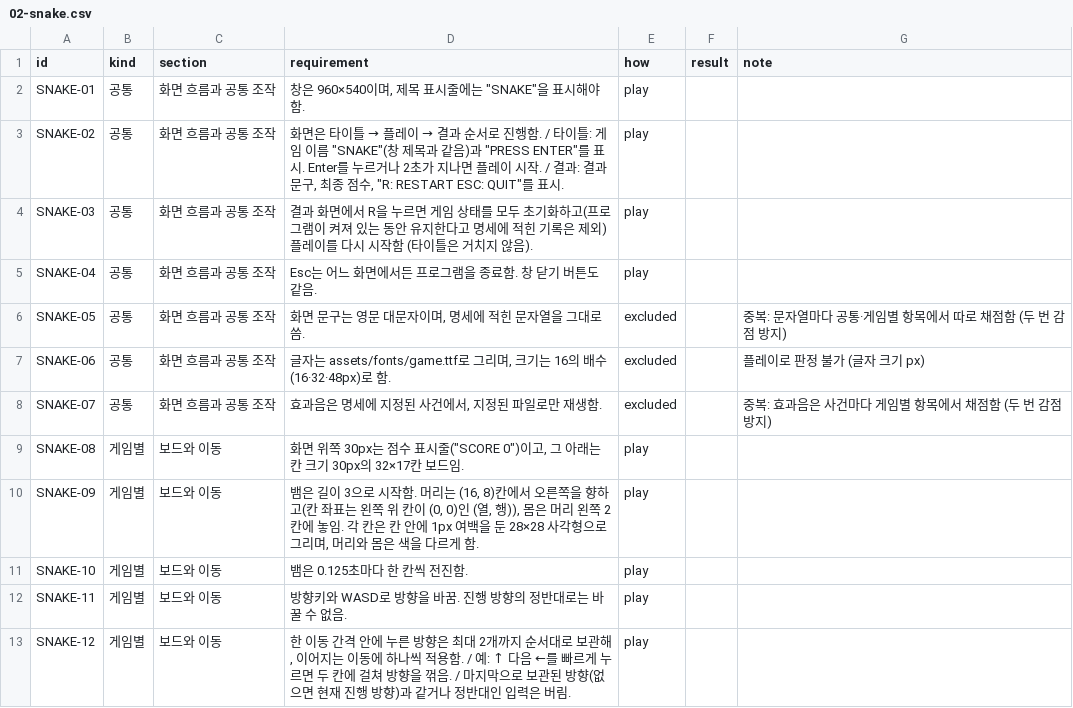
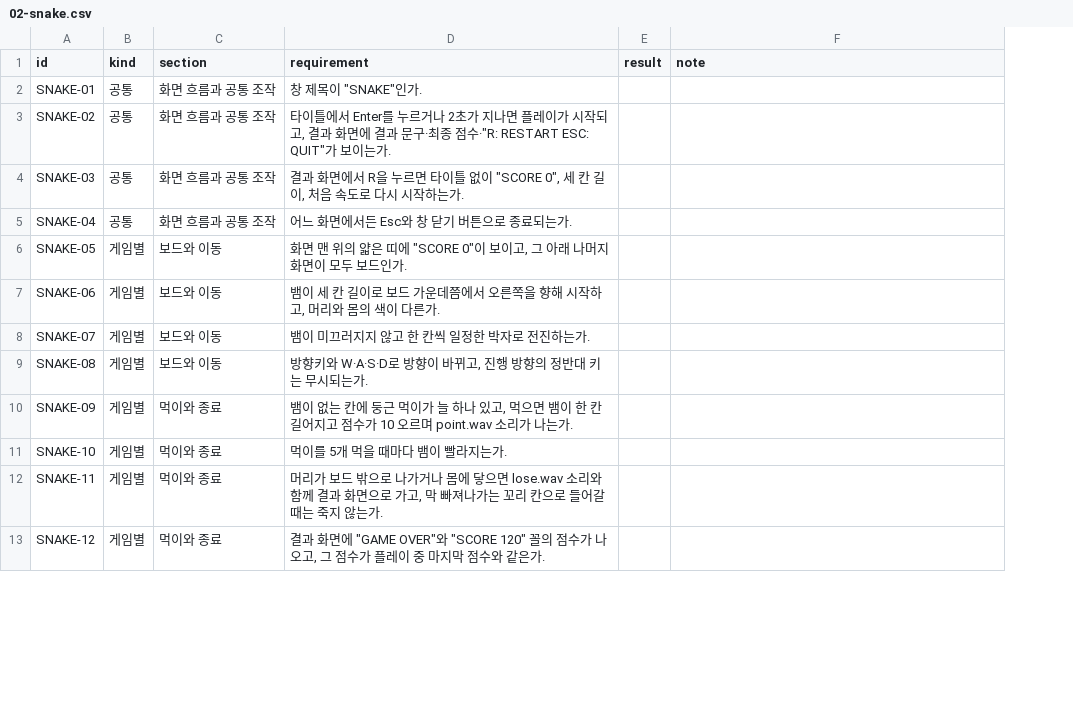
Before and after one commit to SeoulTech-Fiat-Lux/meno_exp, a CSV file: llm-comparison/grading/sheets/02-snake.csv, drawn as a sheet; only a part is shown; removed rows and columns are numbered as before the commit, all else as after; the diff covers the shown part only; the diff names each change by its address in the sheet, - before the commit and + after, or states it on an @@ line.

```diff
--- a/llm-comparison/grading/sheets/02-snake.csv
+++ b/llm-comparison/grading/sheets/02-snake.csv
-column E (how), rows 2-13: play | play | play | play | excluded | excluded | excluded | play | play | play | play | play
-D2 (requirement): 창은 960×540이며, 제목 표시줄에는 "SNAKE"을 표시해야 함.
+D2 (requirement): 창 제목이 "SNAKE"인가.
@@ D3 (requirement): 화면은 타이틀 → 플레이 → 결과 순서로 진행함. / 타이틀: 게임 이름 "SNAKE"(창 제목과 같음)과 "PRESS ENTER"를 표시. Enter를 누르거나 2초가 지나면 플레이 시작. / 결과: 결과 문구, 최종 점수, "R: RESTART ESC: QUIT"를 표시. → 타이틀에서 Enter를 누르거나 2초가 지나면 플레이가 시작되고, 결과 화면에 결과 문구·최종 점수·"R: RESTART ESC: QUIT"가 보이는가. @@
-D4 (requirement): …누르면 게임 상태를 모두 초기화하고(프로그램이 켜져 있는 동안 유지한다고 명세에 적힌 기록은 제외) 플레이를 다시 시작함 (타이틀은 거치지 않음).
+D4 (requirement): …누르면 타이틀 없이 "SCORE 0", 세 칸 길이, 처음 속도로 다시 시작하는가.
-D5 (requirement): Esc는 어느 화면에서든 프로그램을 종료함. 창 닫기 버튼도 같음.
+D5 (requirement): 어느 화면에서든 Esc와 창 닫기 버튼으로 종료되는가.
-B6:B8 (kind): 공통
+B6:B8 (kind): 게임별
-C6:C8 (section): 화면 흐름과 공통 조작
+C6:C8 (section): 보드와 이동
-D6 (requirement): 화면 문구는 영문 대문자이며, 명세에 적힌 문자열을 그대로 씀.
+D6 (requirement): 화면 맨 위의 얇은 띠에 "SCORE 0"이 보이고, 그 아래 나머지 화면이 모두 보드인가.
-F6 (note): 중복: 문자열마다 공통·게임별 항목에서 따로 채점함 (두 번 감점 방지)
+F6 (note): (empty)
-D7 (requirement): 글자는 assets/fonts/game.ttf로 그리며, 크기는 16의 배수(16·32·48px)로 함.
+D7 (requirement): 뱀이 세 칸 길이로 보드 가운데쯤에서 오른쪽을 향해 시작하고, 머리와 몸의 색이 다른가.
-F7 (note): 플레이로 판정 불가 (글자 크기 px)
+F7 (note): (empty)
-D8 (requirement): 효과음은 명세에 지정된 사건에서, 지정된 파일로만 재생함.
+D8 (requirement): 뱀이 미끄러지지 않고 한 칸씩 일정한 박자로 전진하는가.
-F8 (note): 중복: 효과음은 사건마다 게임별 항목에서 채점함 (두 번 감점 방지)
+F8 (note): (empty)
-D9 (requirement): 화면 위쪽 30px는 점수 표시줄("SCORE 0")이고, 그 아래는 칸 크기 30px의 32×17칸 보드임.
+D9 (requirement): 방향키와 W·A·S·D로 방향이 바뀌고, 진행 방향의 정반대 키는 무시되는가.
-C10:C13 (section): 보드와 이동
+C10:C13 (section): 먹이와 종료
-D10 (requirement): 뱀은 길이 3으로 시작함. 머리는 (16, 8)칸에서 오른쪽을 향하고(칸 좌표는 왼쪽 위 칸이 (0, 0)인 (열, 행)), 몸은 머리 왼쪽 2칸에 놓임. 각 칸은 칸 안에 1px 여백을 둔 28×28 사각형으로 그리며, 머리와 몸은 색을 다르게 함.
+D10 (requirement): 뱀이 없는 칸에 둥근 먹이가 늘 하나 있고, 먹으면 뱀이 한 칸 길어지고 점수가 10 오르며 point.wav 소리가 나는가.
-D11 (requirement): 뱀은 0.125초마다 한 칸씩 전진함.
+D11 (requirement): 먹이를 5개 먹을 때마다 뱀이 빨라지는가.
-D12 (requirement): 방향키와 WASD로 방향을 바꿈. 진행 방향의 정반대로는 바꿀 수 없음.
+D12 (requirement): 머리가 보드 밖으로 나가거나 몸에 닿으면 lose.wav 소리와 함께 결과 화면으로 가고, 막 빠져나가는 꼬리 칸으로 들어갈 때는 죽지 않는가.
-D13 (requirement): 한 이동 간격 안에 누른 방향은 최대 2개까지 순서대로 보관해, 이어지는 이동에 하나씩 적용함. / 예: ↑ 다음 ←를 빠르게 누르면 두 칸에 걸쳐 방향을 꺾음. / 마지막으로 보관된 방향(없으면 현재 진행 방향)과 같거나 정반대인 입력은 버림.
+D13 (requirement): 결과 화면에 "GAME OVER"와 "SCORE 120" 꼴의 점수가 나오고, 그 점수가 플레이 중 마지막 점수와 같은가.
```
Also changed, not shown: 14 removed rows and 5 edited cells elsewhere in this file, llm-comparison/grading/sheets/04-shooter.csv, llm-comparison/grading/sheets/06-maze.csv, 53 other files.
